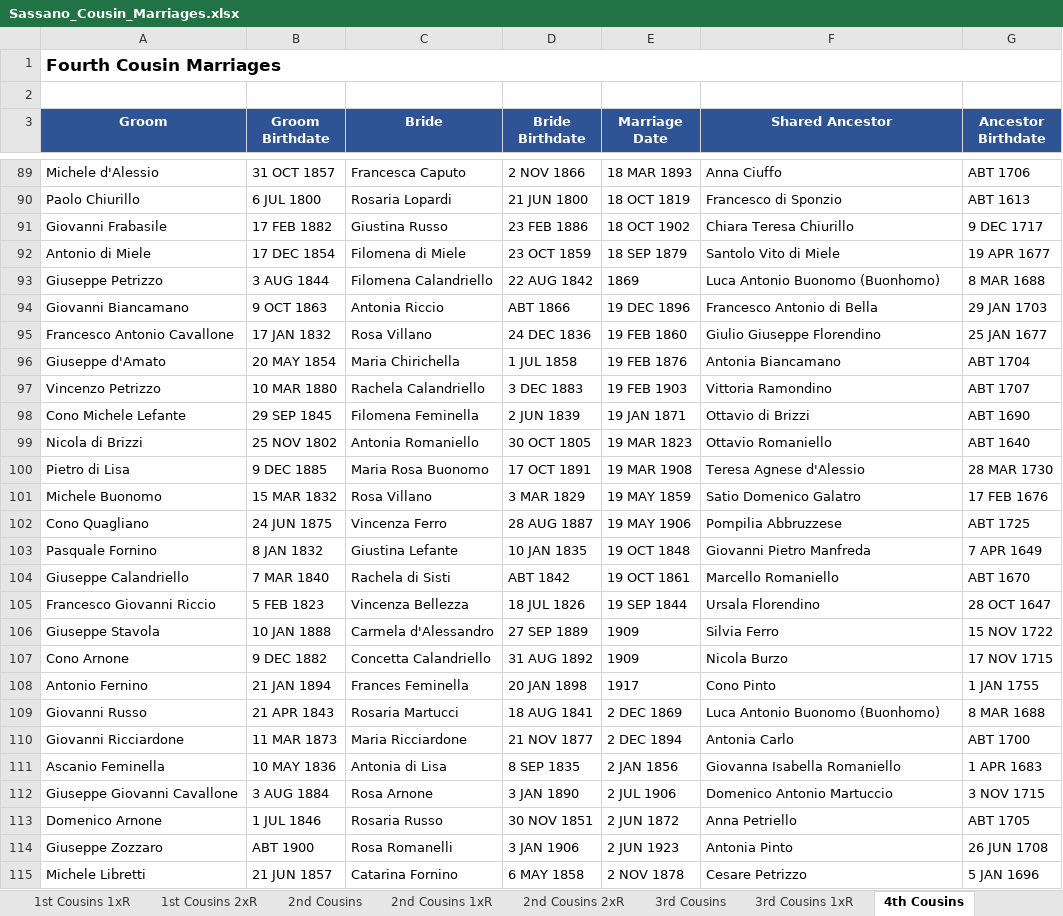
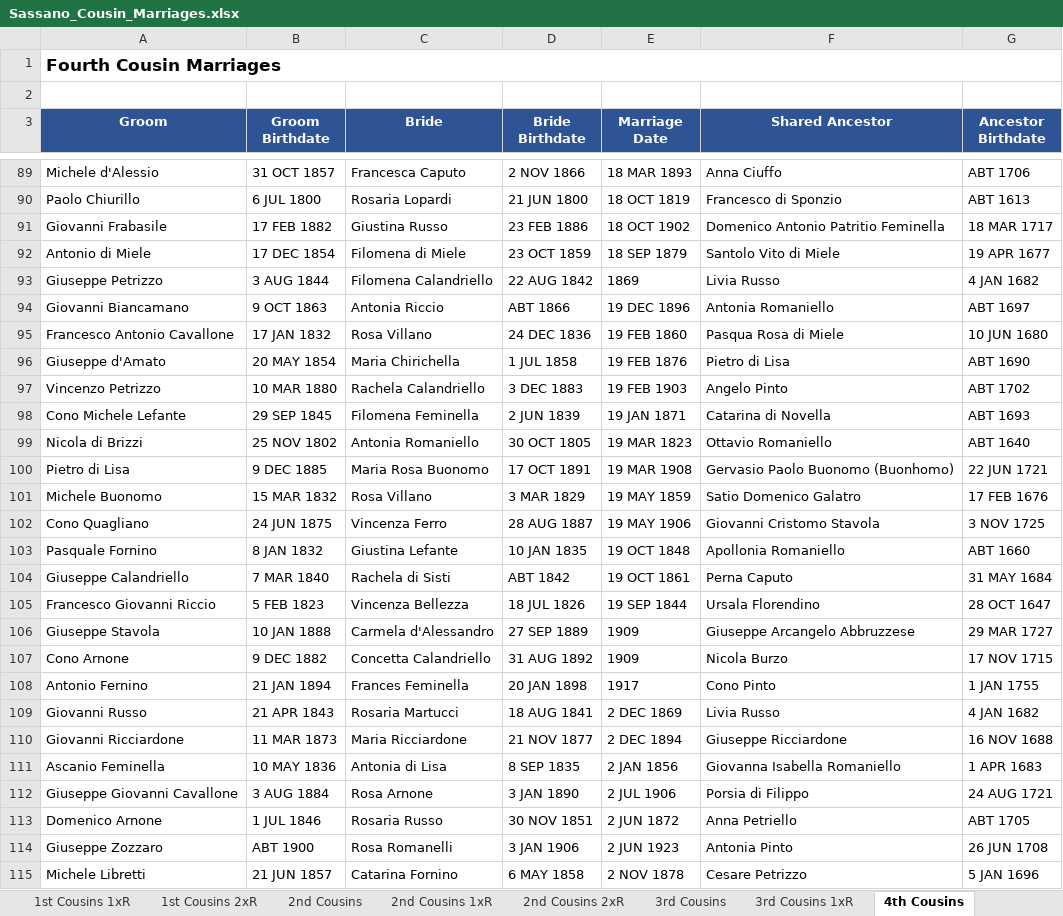
Before and after one commit to johncavallone/sassanochicago, an Excel workbook: assets/downloads/Sassano_Cousin_Marriages.xlsx, sheet 4th Cousins, drawn as a sheet; only a part is shown, gaps mark what is left out; values as stored, in another font and other column widths than the file's, no borders; the diff covers the shown part only; the diff names each change by its address in the sheet, - before the commit and + after, or states it on an @@ line.

```diff
--- a/assets/downloads/Sassano_Cousin_Marriages.xlsx (sheet 4th Cousins)
+++ b/assets/downloads/Sassano_Cousin_Marriages.xlsx (sheet 4th Cousins)
-F91 (Shared Ancestor): Chiara Teresa Chiurillo
+F91 (Shared Ancestor): Domenico Antonio Patritio Feminella
-G91 (Ancestor Birthdate): 9 DEC 1717
+G91 (Ancestor Birthdate): 18 MAR 1717
-F93 (Shared Ancestor): Luca Antonio Buonomo (Buonhomo)
+F93 (Shared Ancestor): Livia Russo
-G93 (Ancestor Birthdate): 8 MAR 1688
+G93 (Ancestor Birthdate): 4 JAN 1682
-F94 (Shared Ancestor): Francesco Antonio di Bella
+F94 (Shared Ancestor): Antonia Romaniello
-G94 (Ancestor Birthdate): 29 JAN 1703
+G94 (Ancestor Birthdate): ABT 1697
-F95 (Shared Ancestor): Giulio Giuseppe Florendino
+F95 (Shared Ancestor): Pasqua Rosa di Miele
-G95 (Ancestor Birthdate): 25 JAN 1677
+G95 (Ancestor Birthdate): 10 JUN 1680
-F96 (Shared Ancestor): Antonia Biancamano
+F96 (Shared Ancestor): Pietro di Lisa
-G96 (Ancestor Birthdate): ABT 1704
+G96 (Ancestor Birthdate): ABT 1690
-F97 (Shared Ancestor): Vittoria Ramondino
+F97 (Shared Ancestor): Angelo Pinto
-G97 (Ancestor Birthdate): ABT 1707
+G97 (Ancestor Birthdate): ABT 1702
-F98 (Shared Ancestor): Ottavio di Brizzi
+F98 (Shared Ancestor): Catarina di Novella
-G98 (Ancestor Birthdate): ABT 1690
+G98 (Ancestor Birthdate): ABT 1693
-F100 (Shared Ancestor): Teresa Agnese d'Alessio
+F100 (Shared Ancestor): Gervasio Paolo Buonomo (Buonhomo)
-G100 (Ancestor Birthdate): 28 MAR 1730
+G100 (Ancestor Birthdate): 22 JUN 1721
-F102 (Shared Ancestor): Pompilia Abbruzzese
+F102 (Shared Ancestor): Giovanni Cristomo Stavola
-G102 (Ancestor Birthdate): ABT 1725
+G102 (Ancestor Birthdate): 3 NOV 1725
-F103 (Shared Ancestor): Giovanni Pietro Manfreda
+F103 (Shared Ancestor): Apollonia Romaniello
-G103 (Ancestor Birthdate): 7 APR 1649
+G103 (Ancestor Birthdate): ABT 1660
-F104 (Shared Ancestor): Marcello Romaniello
+F104 (Shared Ancestor): Perna Caputo
-G104 (Ancestor Birthdate): ABT 1670
+G104 (Ancestor Birthdate): 31 MAY 1684
-F106 (Shared Ancestor): Silvia Ferro
+F106 (Shared Ancestor): Giuseppe Arcangelo Abbruzzese
-G106 (Ancestor Birthdate): 15 NOV 1722
+G106 (Ancestor Birthdate): 29 MAR 1727
-F109 (Shared Ancestor): Luca Antonio Buonomo (Buonhomo)
+F109 (Shared Ancestor): Livia Russo
-G109 (Ancestor Birthdate): 8 MAR 1688
+G109 (Ancestor Birthdate): 4 JAN 1682
-F110 (Shared Ancestor): Antonia Carlo
+F110 (Shared Ancestor): Giuseppe Ricciardone
-G110 (Ancestor Birthdate): ABT 1700
+G110 (Ancestor Birthdate): 16 NOV 1688
-F112 (Shared Ancestor): Domenico Antonio Martuccio
+F112 (Shared Ancestor): Porsia di Filippo
-G112 (Ancestor Birthdate): 3 NOV 1715
+G112 (Ancestor Birthdate): 24 AUG 1721
```
Also changed, not shown: 1 added row and 248 edited cells elsewhere in this sheet, sheet 3rd Cousins 1xR, sheet 3rd Cousins, sheet 2nd Cousins 1xR, sheet 2nd Cousins, sheet Chicago Cousin Marriages, sheet 1st Cousins, 6 more sheets, formulas that keep their value, 7 other files.
